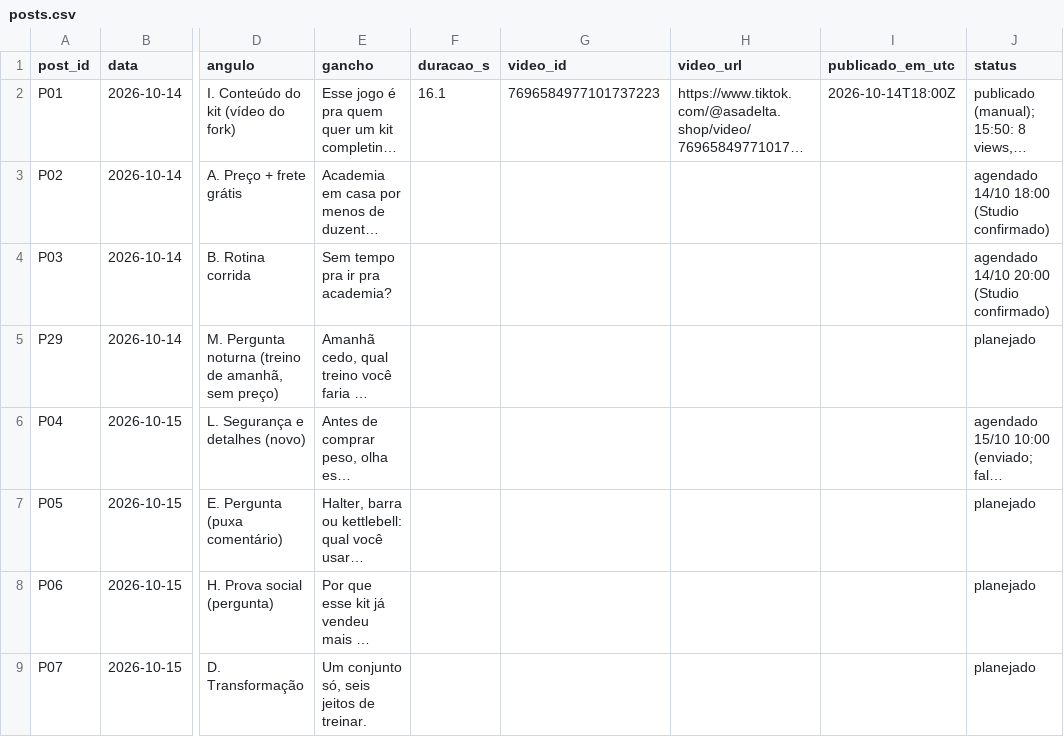
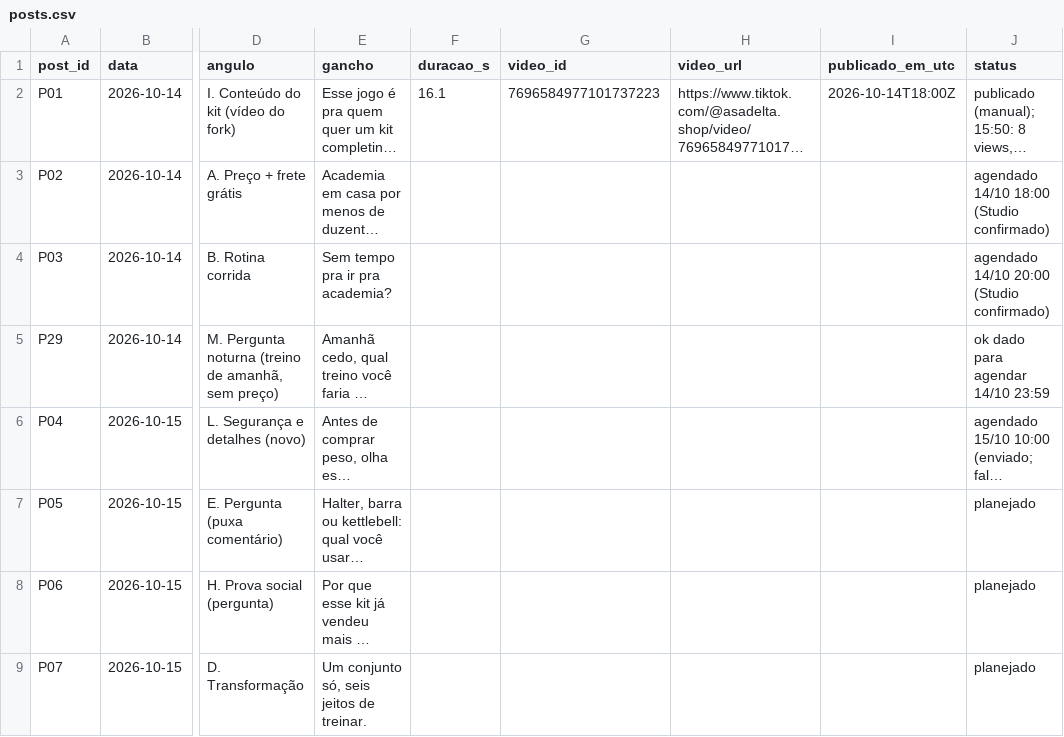
Before and after one commit to lucas-mais-cedo/tiktok-shop, a CSV file: metricas/posts.csv, drawn as a sheet; only a part is shown, gaps mark what is left out; long unchanged cells end in …; the diff names each change by its address in the sheet, - before the commit and + after, or states it on an @@ line.

```diff
--- a/metricas/posts.csv
+++ b/metricas/posts.csv
-J5 (status): planejado
+J5 (status): ok dado para agendar 14/10 23:59
```
